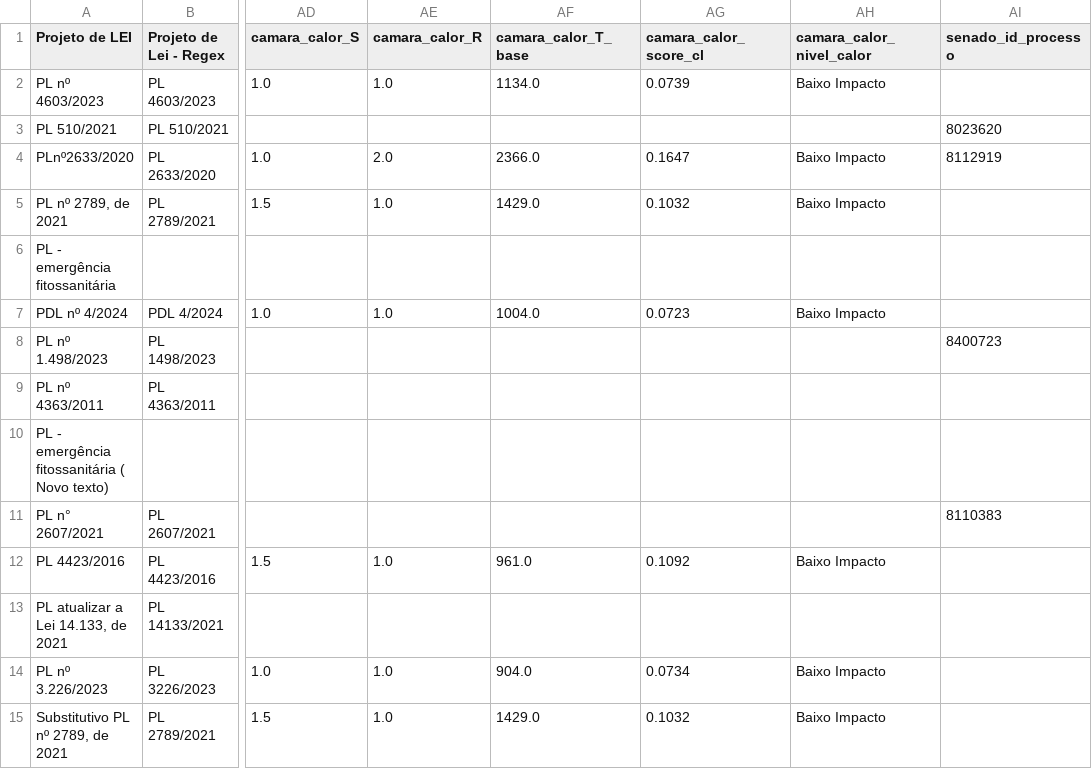
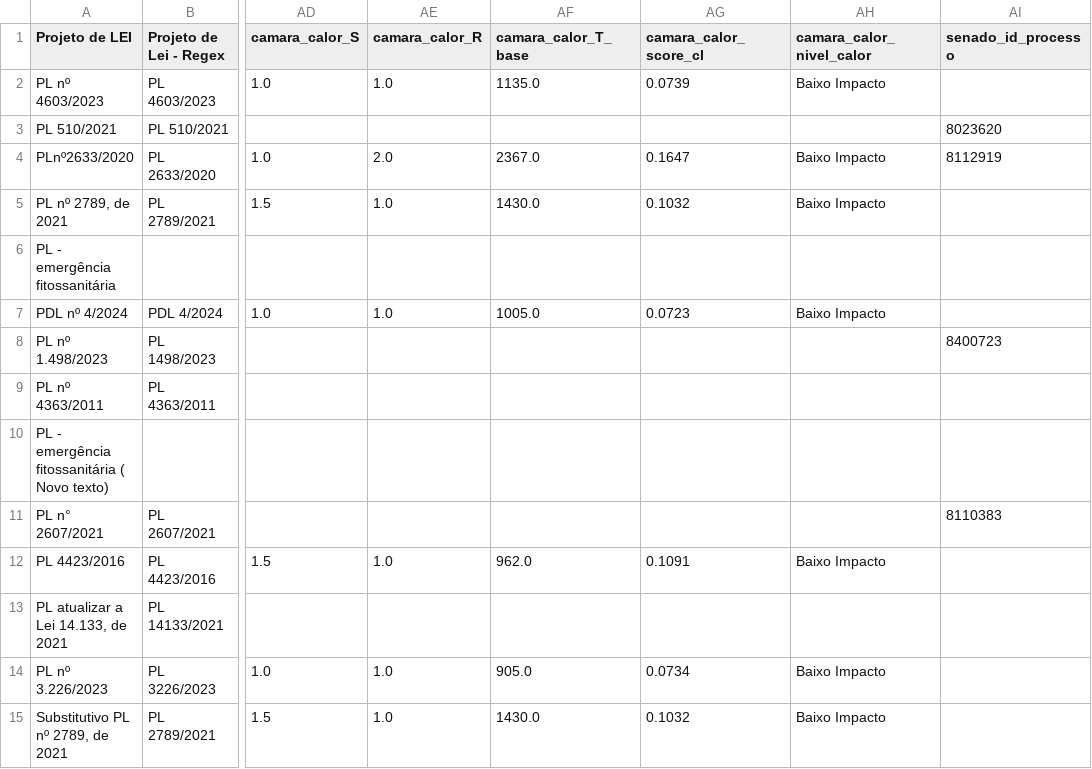
Before and after one commit to lab-dados-seges/monitoramento-parlamentar-delog-v2, a CSV file: data/df_final_bicameral.csv, drawn as a sheet; only a part is shown, gaps mark what is left out; the diff covers the shown part only; the diff names each change by its address in the sheet, - before the commit and + after, or states it on an @@ line.

```diff
--- a/data/df_final_bicameral.csv
+++ b/data/df_final_bicameral.csv
-AF2 (camara_calor_T_base): 1134.0
+AF2 (camara_calor_T_base): 1135.0
-AF4 (camara_calor_T_base): 2366.0
+AF4 (camara_calor_T_base): 2367.0
-AF5 (camara_calor_T_base): 1429.0
+AF5 (camara_calor_T_base): 1430.0
-AF7 (camara_calor_T_base): 1004.0
+AF7 (camara_calor_T_base): 1005.0
-AF12 (camara_calor_T_base): 961.0
+AF12 (camara_calor_T_base): 962.0
-AG12 (camara_calor_score_cl): 0.1092
+AG12 (camara_calor_score_cl): 0.1091
-AF14 (camara_calor_T_base): 904.0
+AF14 (camara_calor_T_base): 905.0
-AF15 (camara_calor_T_base): 1429.0
+AF15 (camara_calor_T_base): 1430.0
```
Also changed, not shown: 62 edited cells elsewhere in this file.
